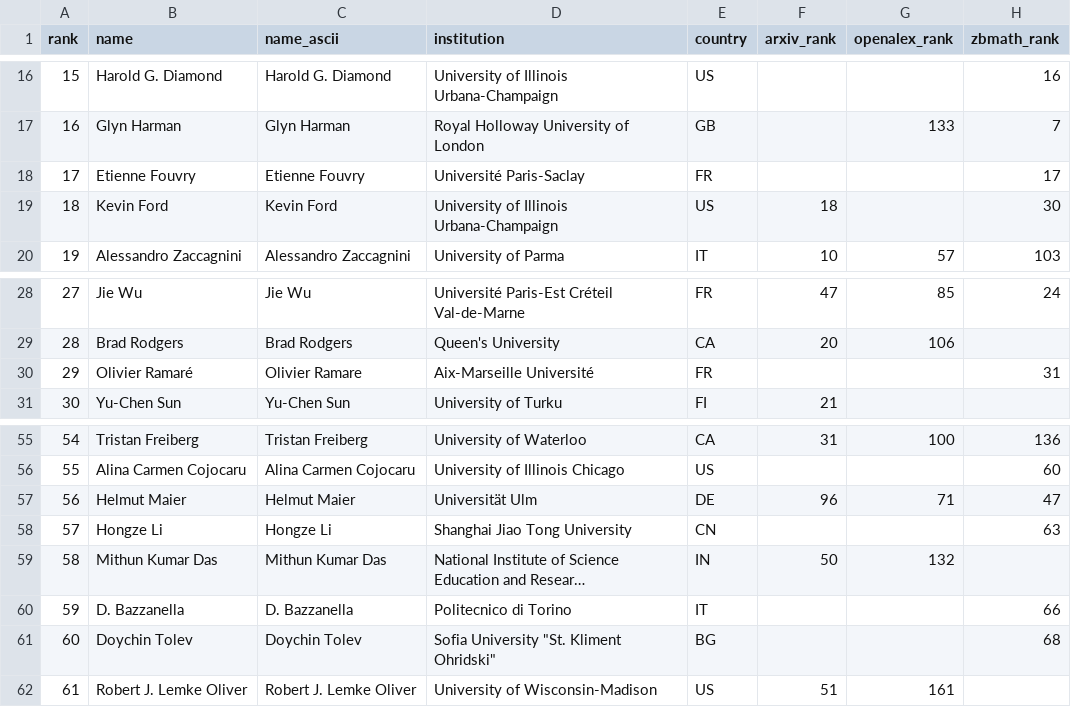
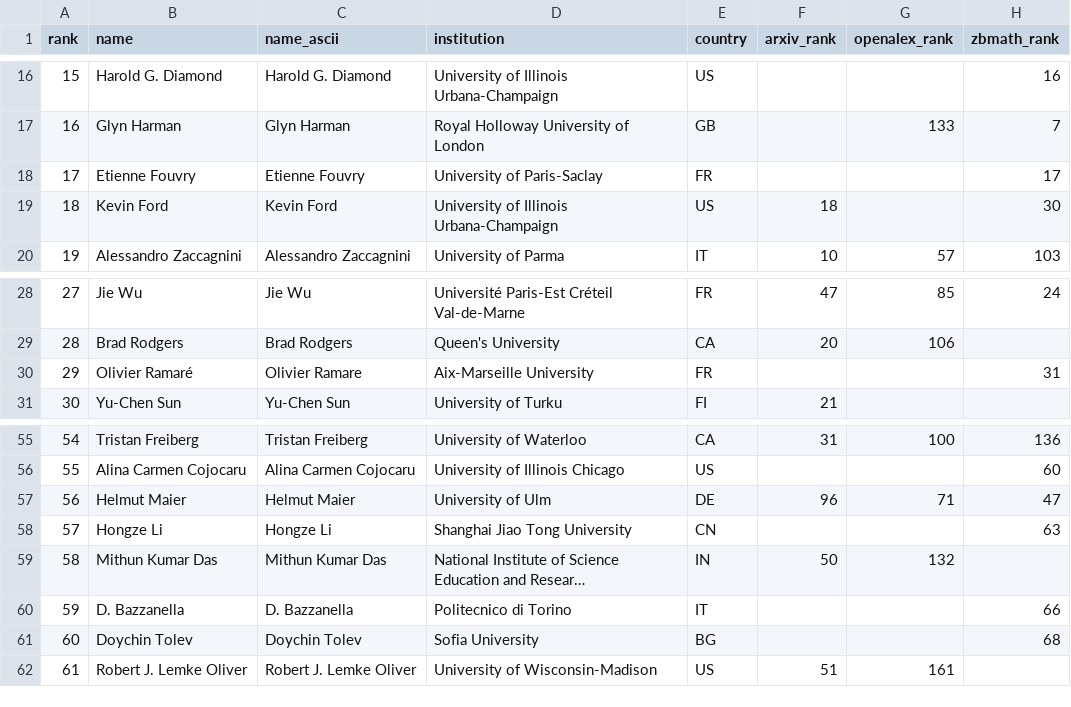
Before and after one commit to sthubbar/wwitp, a CSV file: _site/data/wwitp_top100.csv, drawn as a sheet; only a part is shown, gaps mark what is left out; long unchanged cells end in …; the diff names each change by its address in the sheet, - before the commit and + after, or states it on an @@ line.

Commit message:
Deploy twin_primes site (2026-09-22) - 352 profiles, 0 orphans pruned

```diff
--- a/_site/data/wwitp_top100.csv
+++ b/_site/data/wwitp_top100.csv
-D18 (institution): Université Paris-Saclay
+D18 (institution): University of Paris-Saclay
-D30 (institution): Aix-Marseille Université
+D30 (institution): Aix-Marseille University
-D57 (institution): Universität Ulm
+D57 (institution): University of Ulm
-D61 (institution): Sofia University "St. Kliment Ohridski"
+D61 (institution): Sofia University
```
Also changed, not shown: 13 other files.
